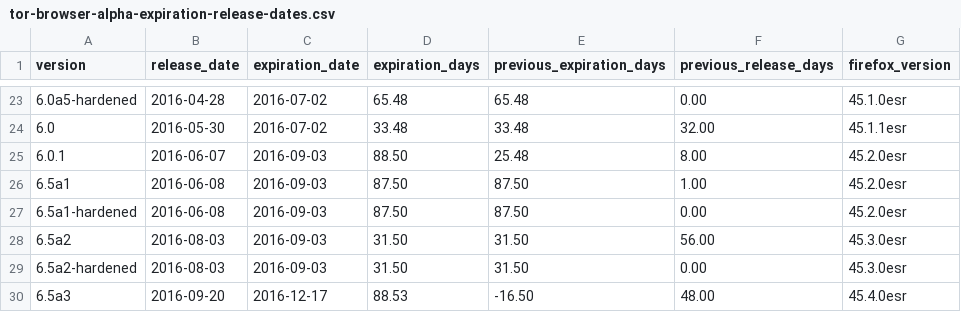
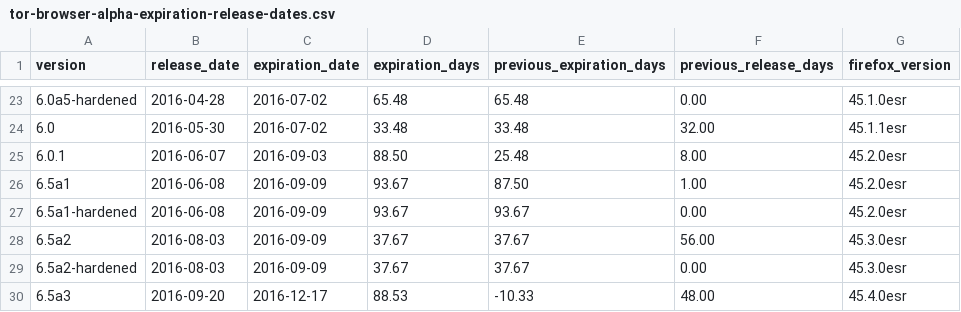
Before and after one commit to mnordhoff/firefox-pin-data, a CSV file: tor-browser-alpha-expiration-release-dates.csv, drawn as a sheet; only a part is shown, gaps mark what is left out.

```diff
--- a/tor-browser-alpha-expiration-release-dates.csv
+++ b/tor-browser-alpha-expiration-release-dates.csv
@@ -25,6 +25,6 @@ version,release_date,expiration_date,expiration_days,previous_expiration_days,pr
 6.0.1,2016-06-07,2016-09-03,88.50,25.48,8.00,45.2.0esr
-6.5a1,2016-06-08,2016-09-03,87.50,87.50,1.00,45.2.0esr
-6.5a1-hardened,2016-06-08,2016-09-03,87.50,87.50,0.00,45.2.0esr
-6.5a2,2016-08-03,2016-09-03,31.50,31.50,56.00,45.3.0esr
-6.5a2-hardened,2016-08-03,2016-09-03,31.50,31.50,0.00,45.3.0esr
-6.5a3,2016-09-20,2016-12-17,88.53,-16.50,48.00,45.4.0esr
+6.5a1,2016-06-08,2016-09-09,93.67,87.50,1.00,45.2.0esr
+6.5a1-hardened,2016-06-08,2016-09-09,93.67,93.67,0.00,45.2.0esr
+6.5a2,2016-08-03,2016-09-09,37.67,37.67,56.00,45.3.0esr
+6.5a2-hardened,2016-08-03,2016-09-09,37.67,37.67,0.00,45.3.0esr
+6.5a3,2016-09-20,2016-12-17,88.53,-10.33,48.00,45.4.0esr
```
Also changed, not shown: firefox-esr-expiration-release-dates.csv, tor-browser-expiration-release-dates.csv, 3 other files.
